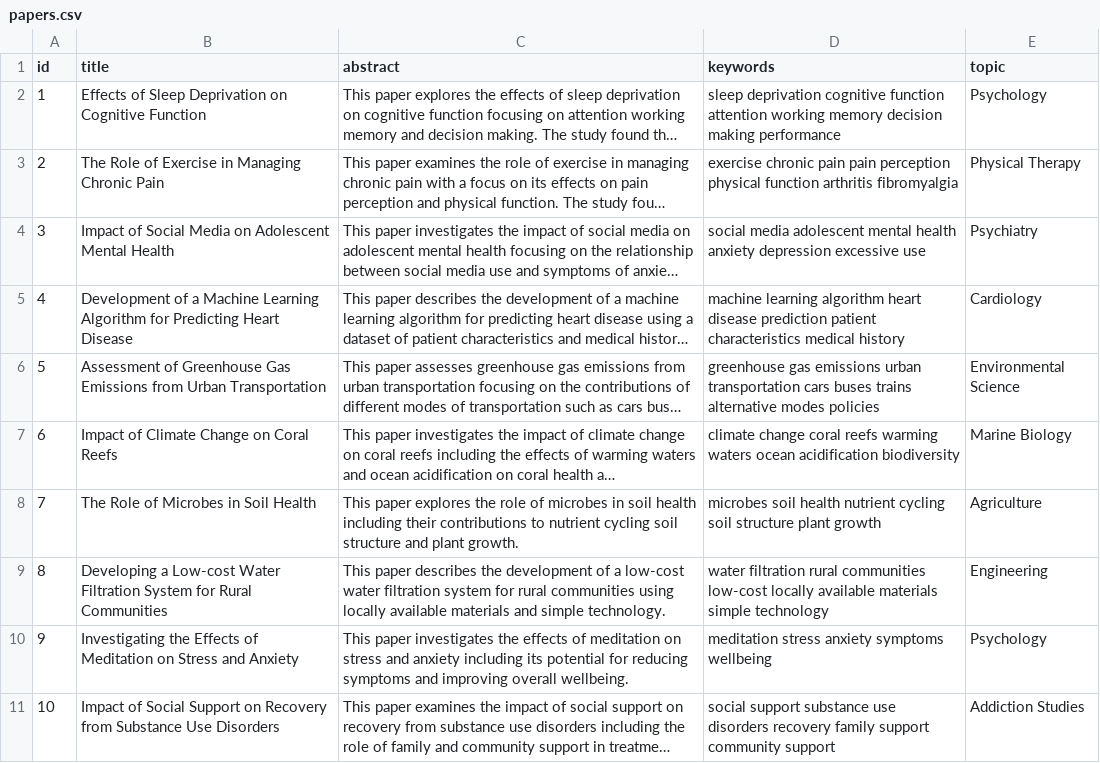
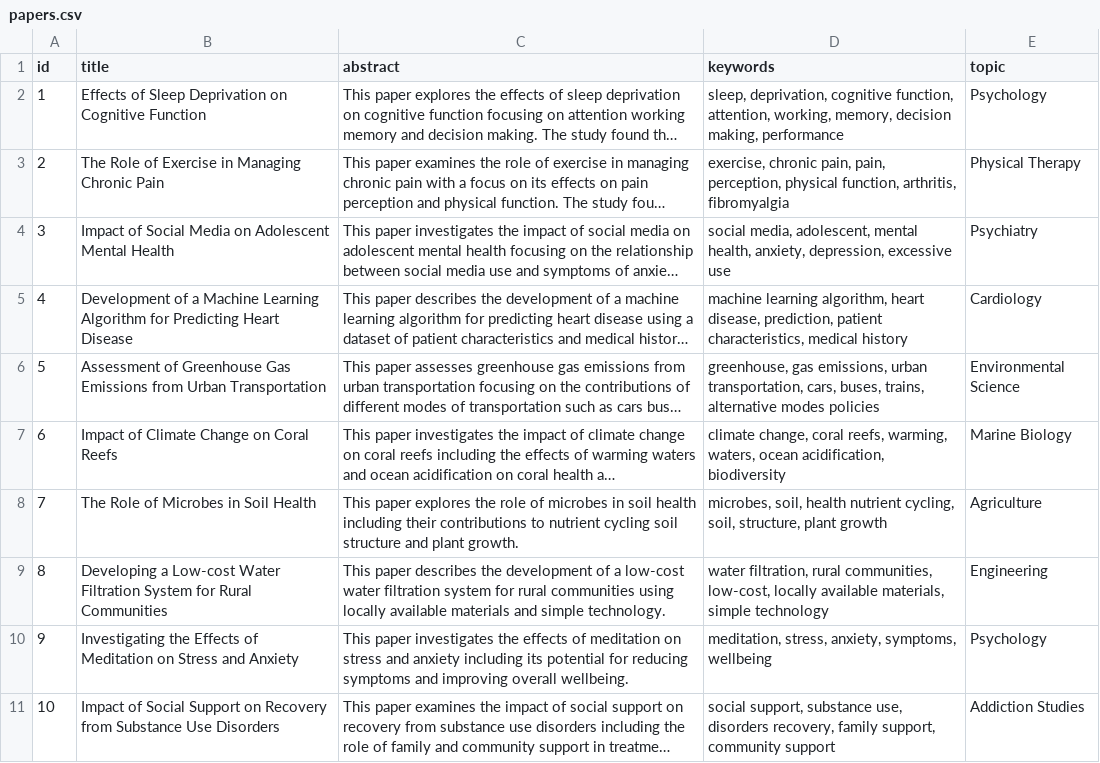
Before and after one commit to emmanuelfwerr/SDM_upc, a CSV file: data/synthetic/papers.csv, drawn as a sheet; only a part is shown; long unchanged cells end in …; the diff covers the shown part only; the diff names each change by its address in the sheet, - before the commit and + after, or states it on an @@ line.

```diff
--- a/data/synthetic/papers.csv
+++ b/data/synthetic/papers.csv
-D2 (keywords): sleep deprivation cognitive function attention working memory decision making performance
+D2 (keywords): sleep, deprivation, cognitive function, attention, working, memory, decision making, performance
-D3 (keywords): exercise chronic pain pain perception physical function arthritis fibromyalgia
+D3 (keywords): exercise, chronic pain, pain, perception, physical function, arthritis, fibromyalgia
-D4 (keywords): social media adolescent mental health anxiety depression excessive use
+D4 (keywords): social media, adolescent, mental health, anxiety, depression, excessive use
-D5 (keywords): machine learning algorithm heart disease prediction patient characteristics medical history
+D5 (keywords): machine learning algorithm, heart disease, prediction, patient characteristics, medical history
-D6 (keywords): greenhouse gas emissions urban transportation cars buses trains alternative modes…
+D6 (keywords): greenhouse, gas emissions, urban transportation, cars, buses, trains, alternative modes…
-D7 (keywords): climate change coral reefs warming waters ocean acidification biodiversity
+D7 (keywords): climate change, coral reefs, warming, waters, ocean acidification, biodiversity
-D8 (keywords): microbes soil health nutrient cycling soil structure plant growth
+D8 (keywords): microbes, soil, health nutrient cycling, soil, structure, plant growth
-D9 (keywords): water filtration rural communities low-cost locally available materials simple technology
+D9 (keywords): water filtration, rural communities, low-cost, locally available materials, simple technology
-D10 (keywords): meditation stress anxiety symptoms wellbeing
+D10 (keywords): meditation, stress, anxiety, symptoms, wellbeing
-D11 (keywords): social support substance use disorders recovery family support community support
+D11 (keywords): social support, substance use, disorders recovery, family support, community support
```
Also changed, not shown: 34 edited cells elsewhere in this file, 1 other file.
